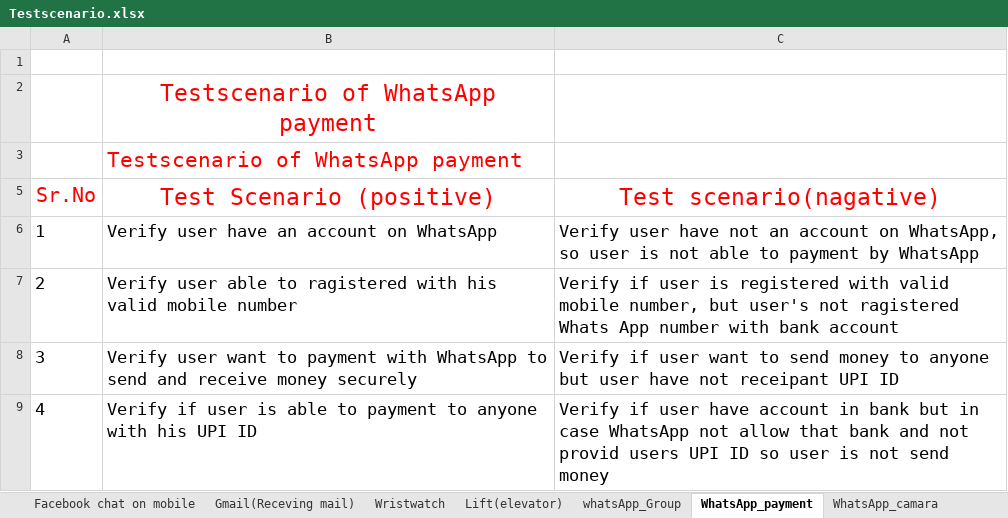
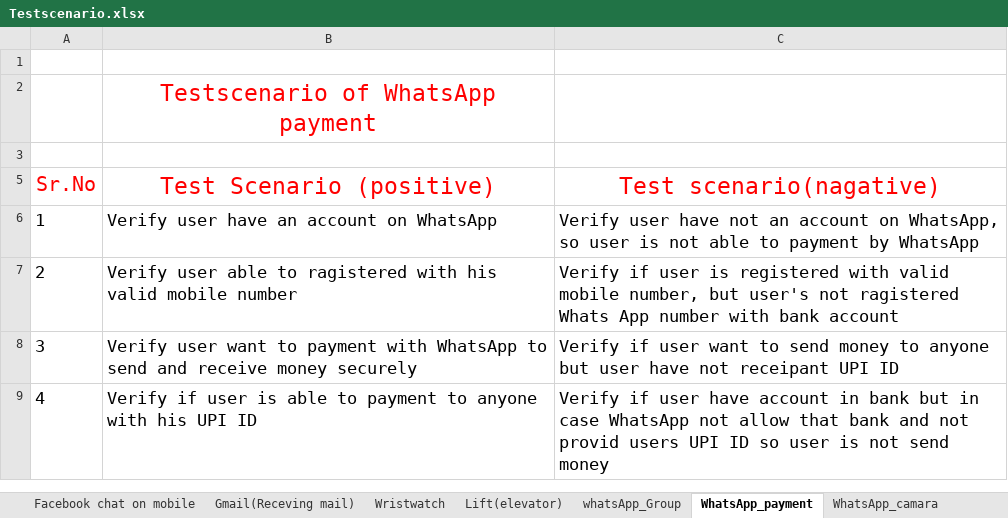
Before and after one commit to DharaKothari97/Dhara_ST_Top, an Excel workbook: Assignment(modual_2)/Testscenario.xlsx, sheet WhatsApp_payment, drawn as a sheet; only a part is shown; values as stored, in another font and other column widths than the file's, no borders; the diff names each change by its address in the sheet, - before the commit and + after, or states it on an @@ line.

Commit message:
Test scenarios
Test scenarios various types of pen, pen stand, door, lift etc

```diff
--- a/Assignment(modual_2)/Testscenario.xlsx (sheet WhatsApp_payment)
+++ b/Assignment(modual_2)/Testscenario.xlsx (sheet WhatsApp_payment)
-B3 (Test Scenario (positive)): Testscenario of WhatsApp payment
+B3 (Test Scenario (positive)): (empty)
```
Also changed, not shown: other sheet tabs.
